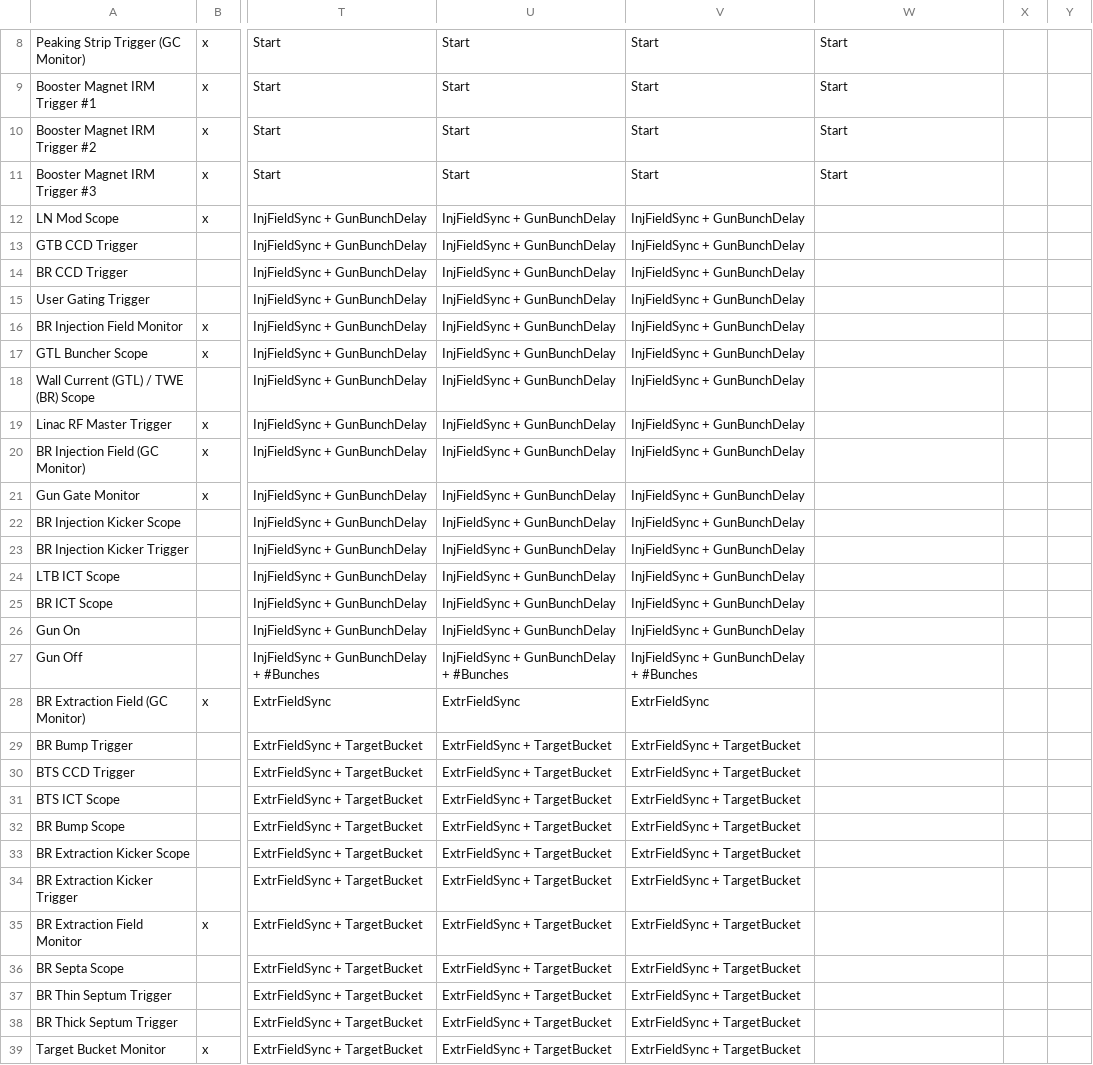
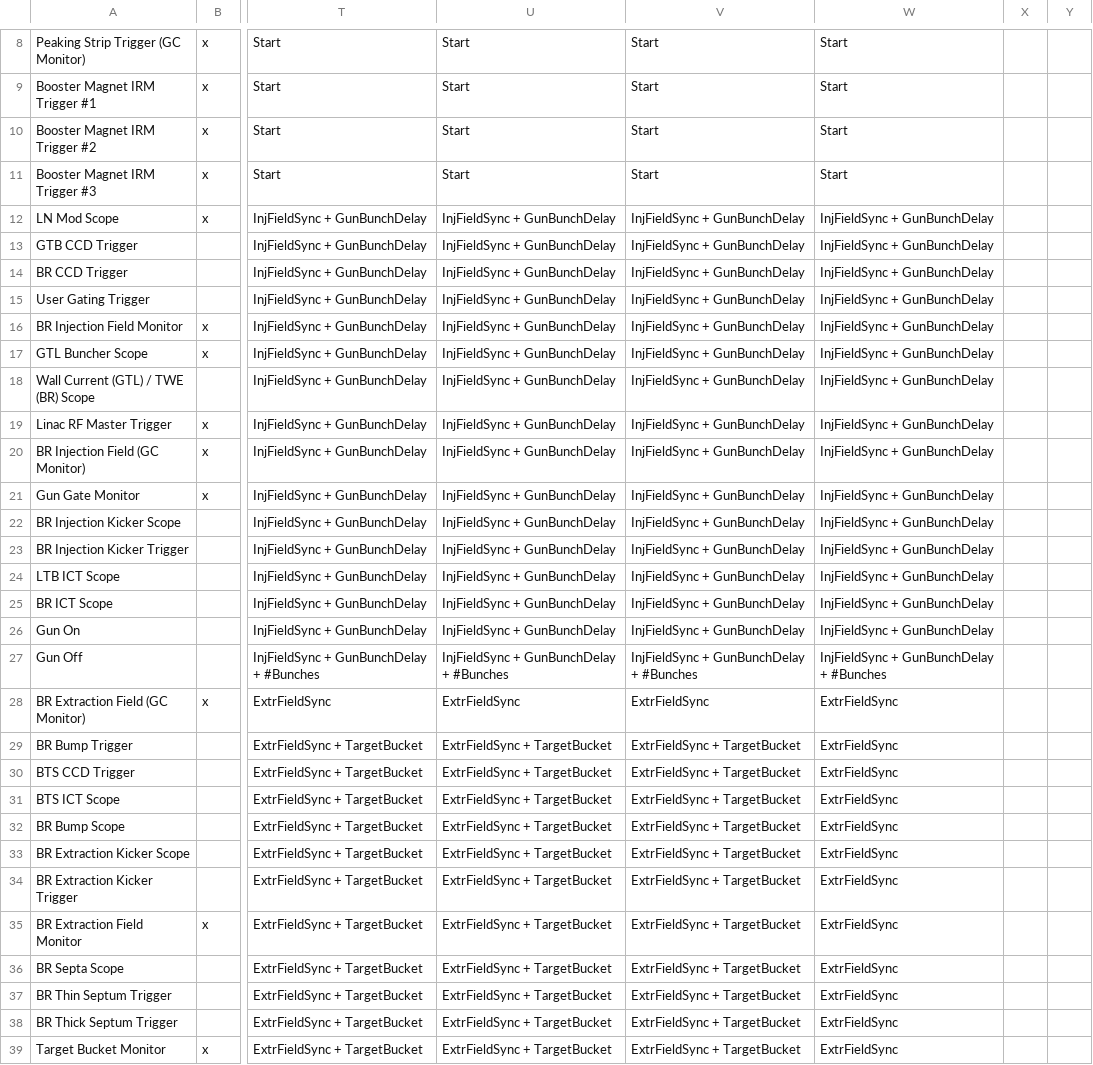
Before and after one commit to BerkeleyLab/siocDualTiming, a CSV file: timingApp/src/TuningModeTriggers.csv, drawn as a sheet; only a part is shown, gaps mark what is left out; the diff covers the shown part only; the diff names each change by its address in the sheet, - before the commit and + after, or states it on an @@ line.

Commit message:
timingApp: update TuningModeTriggers.csv with latest

```diff
--- a/timingApp/src/TuningModeTriggers.csv
+++ b/timingApp/src/TuningModeTriggers.csv
-W12:W26: (empty)
+W12:W26: InjFieldSync + GunBunchDelay
-W27: (empty)
+W27: InjFieldSync + GunBunchDelay + #Bunches
-W28:W39: (empty)
+W28:W39: ExtrFieldSync
```
Also changed, not shown: 12 edited cells elsewhere in this file.
